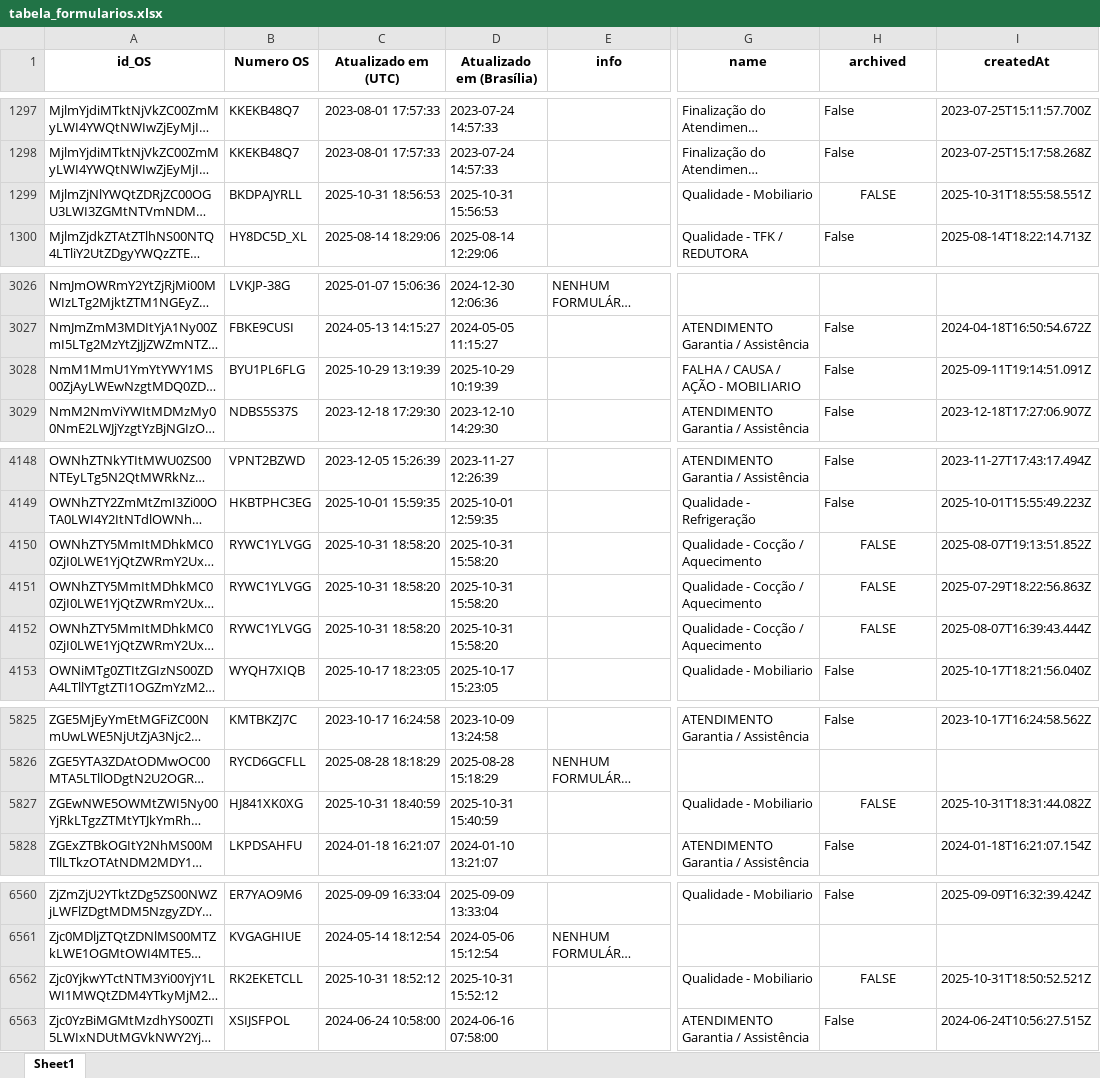
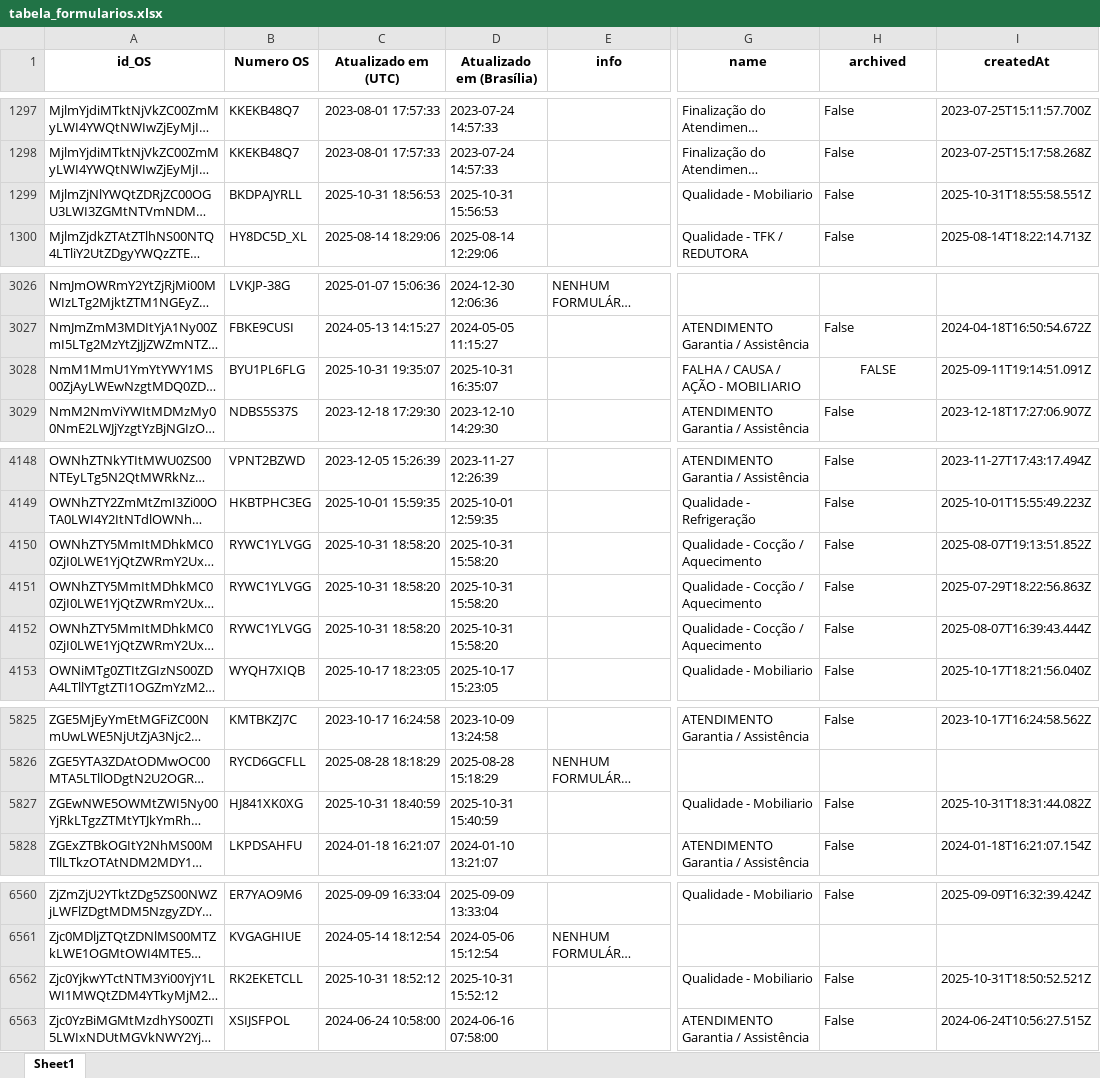
Before and after one commit to rmbarbozaltda-web/dashGarantia, an Excel workbook: tabela_formularios.xlsx, sheet Sheet1, drawn as a sheet; only a part is shown, gaps mark what is left out; long unchanged cells end in …; values as stored, in another font and other column widths than the file's, no borders; the diff names each change by its address in the sheet, - before the commit and + after, or states it on an @@ line.

```diff
--- a/tabela_formularios.xlsx (sheet Sheet1)
+++ b/tabela_formularios.xlsx (sheet Sheet1)
-H1299 (archived): FALSE
+H1299 (archived): False
-H1299 alignment: center
+H1299 alignment: left
-C3028 (Atualizado em (UTC)): 2025-10-29 13:19:39
+C3028 (Atualizado em (UTC)): 2025-10-31 19:35:07
-D3028 (Atualizado em (Brasília)): 2025-10-29 10:19:39
+D3028 (Atualizado em (Brasília)): 2025-10-31 16:35:07
-H3028 (archived): False
+H3028 (archived): FALSE
-H3028 alignment: left
+H3028 alignment: center
-H4150:H4152 (archived): FALSE
+H4150:H4152 (archived): False
-H4150:H4152 alignment: center
+H4150:H4152 alignment: left
-H5827 (archived): FALSE
+H5827 (archived): False
-H5827 alignment: center
+H5827 alignment: left
-H6562 (archived): FALSE
+H6562 (archived): False
-H6562 alignment: center
+H6562 alignment: left
```
Also changed, not shown: orcamentos.xlsx, 4 other files.
